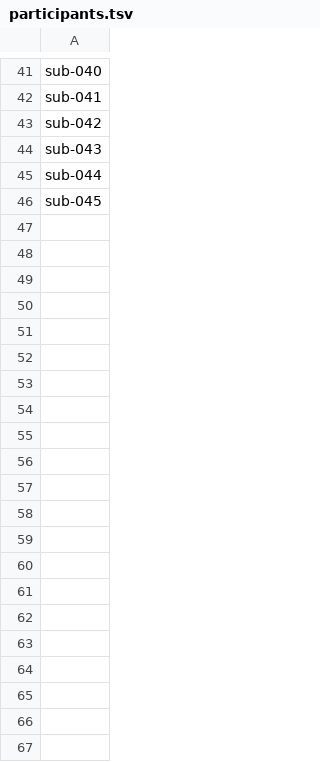
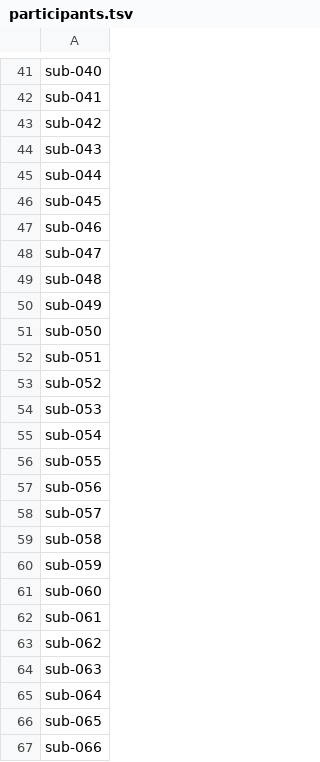
Before and after one commit to OpenNeuroDatasets-JSONLD/ds004851, a TSV file: participants.tsv, drawn as a sheet; only a part is shown, gaps mark what is left out; the diff names each change by its address in the sheet, - before the commit and + after, or states it on an @@ line.

Commit message:
[OpenNeuro] Recorded changes

```diff
--- a/participants.tsv
+++ b/participants.tsv
+row 47: sub-046
+row 48: sub-047
+row 49: sub-048
+row 50: sub-049
+row 51: sub-050
+row 52: sub-051
+row 53: sub-052
+row 54: sub-053
+row 55: sub-054
+row 56: sub-055
+row 57: sub-056
+row 58: sub-057
+row 59: sub-058
+row 60: sub-059
+row 61: sub-060
+row 62: sub-061
+row 63: sub-062
+row 64: sub-063
+row 65: sub-064
+row 66: sub-065
+row 67: sub-066
```
